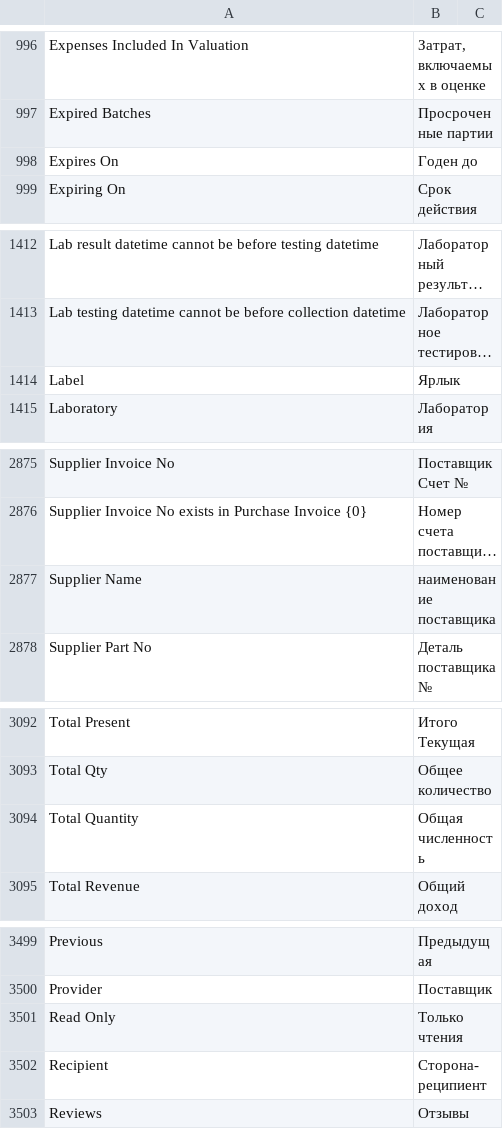
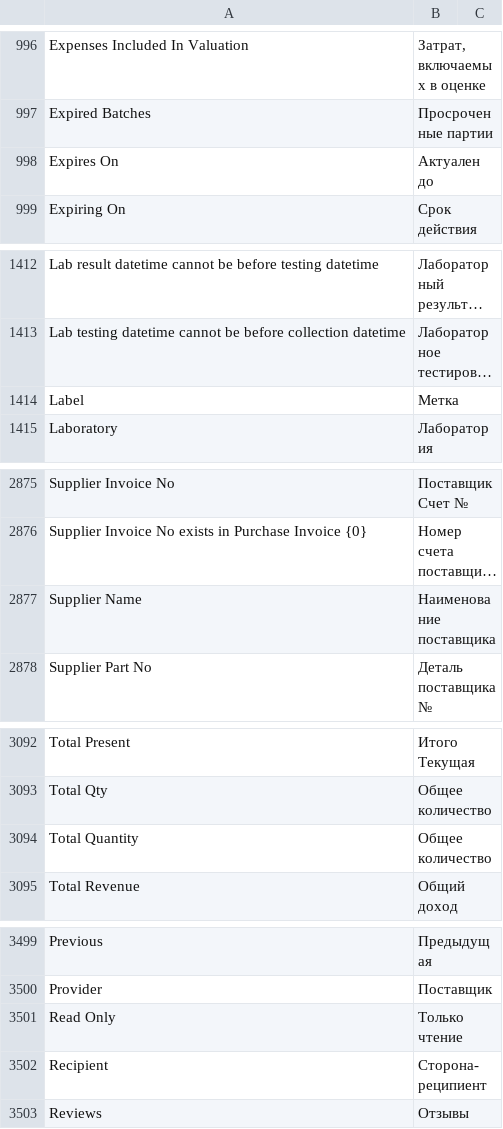
Before and after one commit to noec764/erpnext, a CSV file: erpnext/translations/ru.csv, drawn as a sheet; only a part is shown, gaps mark what is left out; long unchanged cells end in …; the diff covers the shown part only; the diff names each change by its address in the sheet, - before the commit and + after, or states it on an @@ line.

```diff
--- a/erpnext/translations/ru.csv
+++ b/erpnext/translations/ru.csv
-B998: Годен до
+B998: Актуален до
-B1414: Ярлык
+B1414: Метка
-B2877: наименование поставщика
+B2877: Наименование поставщика
-B3094: Общая численность
+B3094: Общее количество
-B3501: Только чтения
+B3501: Только чтение
```
Also changed, not shown: 37 edited cells elsewhere in this file, 1 other file.
